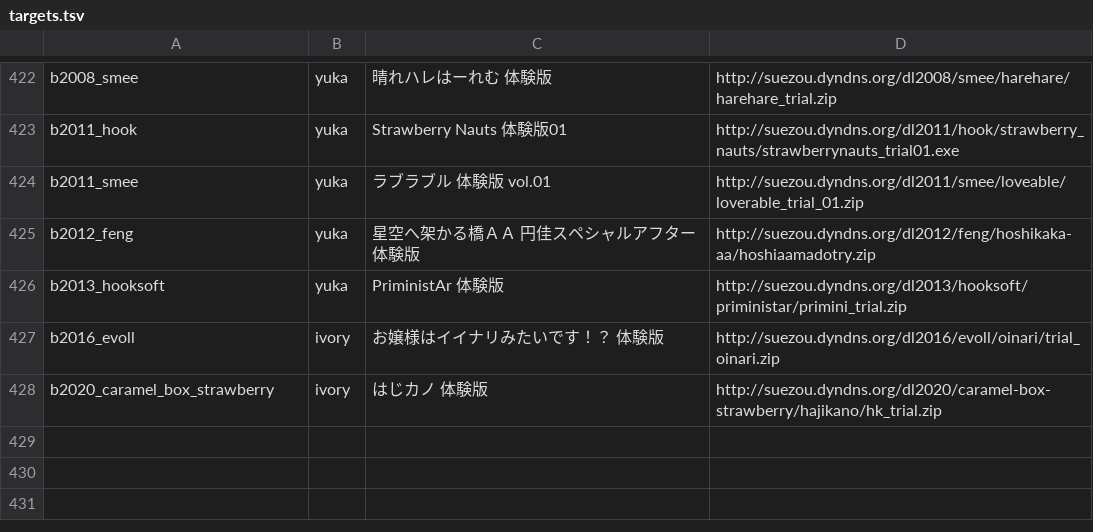
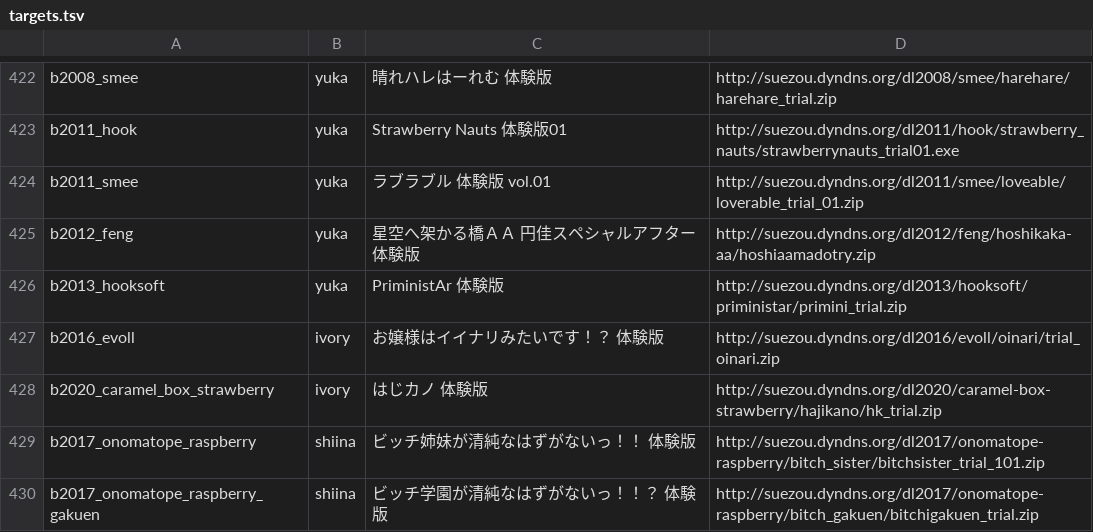
Before and after one commit to a-kaibu/vnrun, a TSV file: tools/verify/targets.tsv, drawn as a sheet; only a part is shown, gaps mark what is left out.

```diff
--- a/tools/verify/targets.tsv
+++ b/tools/verify/targets.tsv
@@ -428 +428,3 @@ b2016_evoll	ivory	お嬢様はイイナリみたいです！？ 体験版	http:/
 b2020_caramel_box_strawberry	ivory	はじカノ 体験版	http://suezou.dyndns.org/dl2020/caramel-box-strawberry/hajikano/hk_trial.zip
+b2017_onomatope_raspberry	shiina	ビッチ姉妹が清純なはずがないっ！！ 体験版	http://suezou.dyndns.org/dl2017/onomatope-raspberry/bitch_sister/bitchsister_trial_101.zip
+b2017_onomatope_raspberry_gakuen	shiina	ビッチ学園が清純なはずがないっ！！？ 体験版	http://suezou.dyndns.org/dl2017/onomatope-raspberry/bitch_gakuen/bitchigakuen_trial.zip
```
Also changed, not shown: 5 other files.
